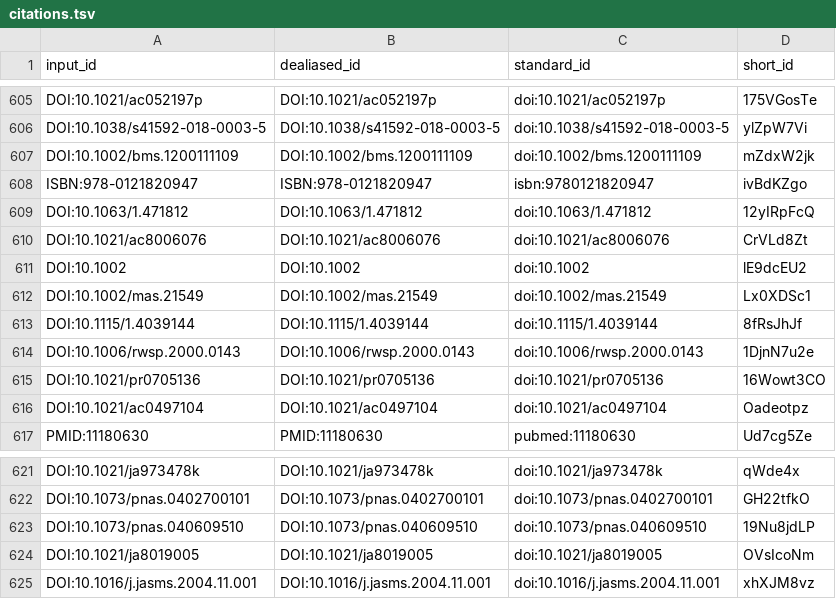
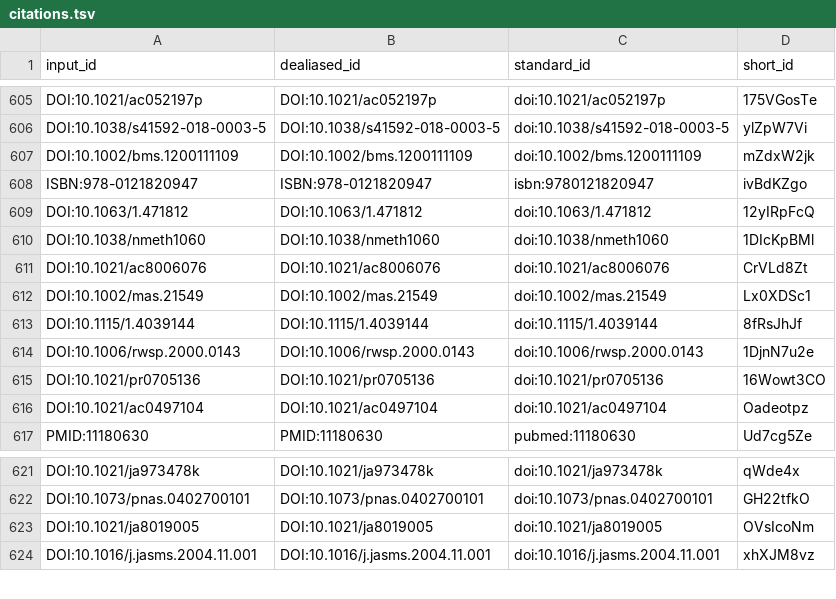
Before and after one commit to jessegmeyerlab/proteomics-tutorial, a TSV file: citations.tsv, drawn as a sheet; only a part is shown, gaps mark what is left out; removed rows and columns are numbered as before the commit, all else as after; the diff names each change by its address in the sheet, - before the commit and + after, or states it on an @@ line.

```diff
--- a/citations.tsv
+++ b/citations.tsv
+row 610: DOI:10.1038/nmeth1060 | DOI:10.1038/nmeth1060 | doi:10.1038/nmeth1060 | 1DIcKpBMl
-row 611: DOI:10.1002 | DOI:10.1002 | doi:10.1002 | lE9dcEU2
-row 623: DOI:10.1073/pnas.040609510 | DOI:10.1073/pnas.040609510 | doi:10.1073/pnas.040609510 | 19Nu8jdLP
```
Also changed, not shown: 7 other files.
